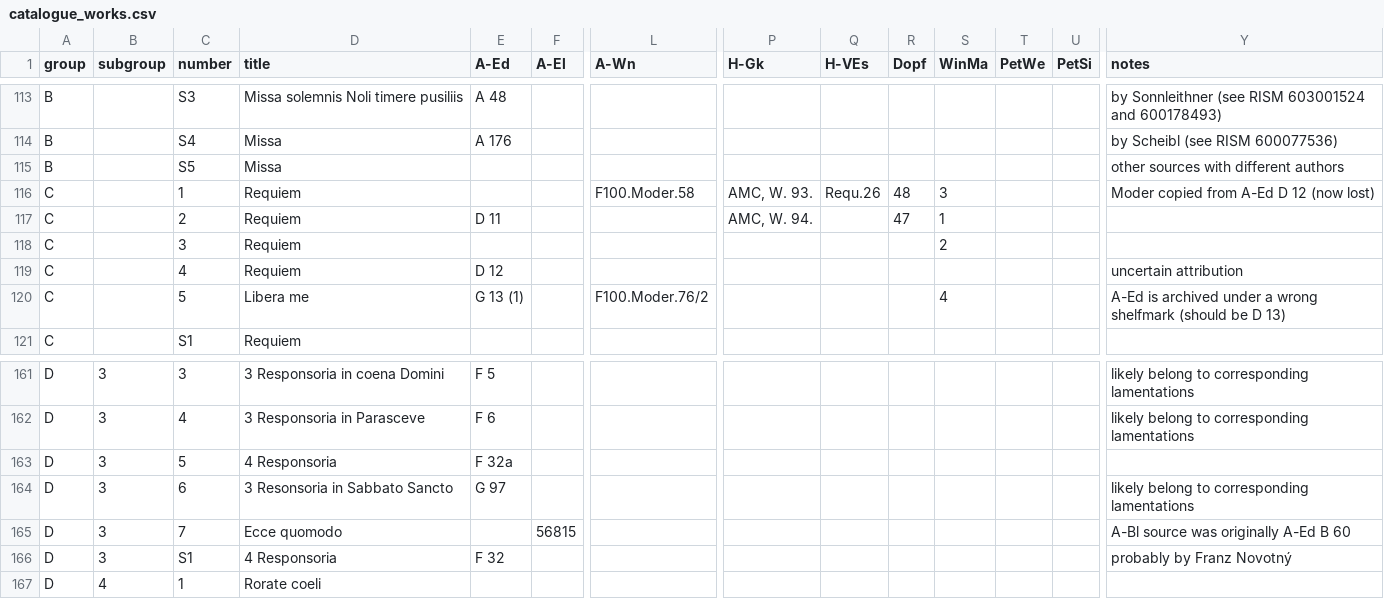
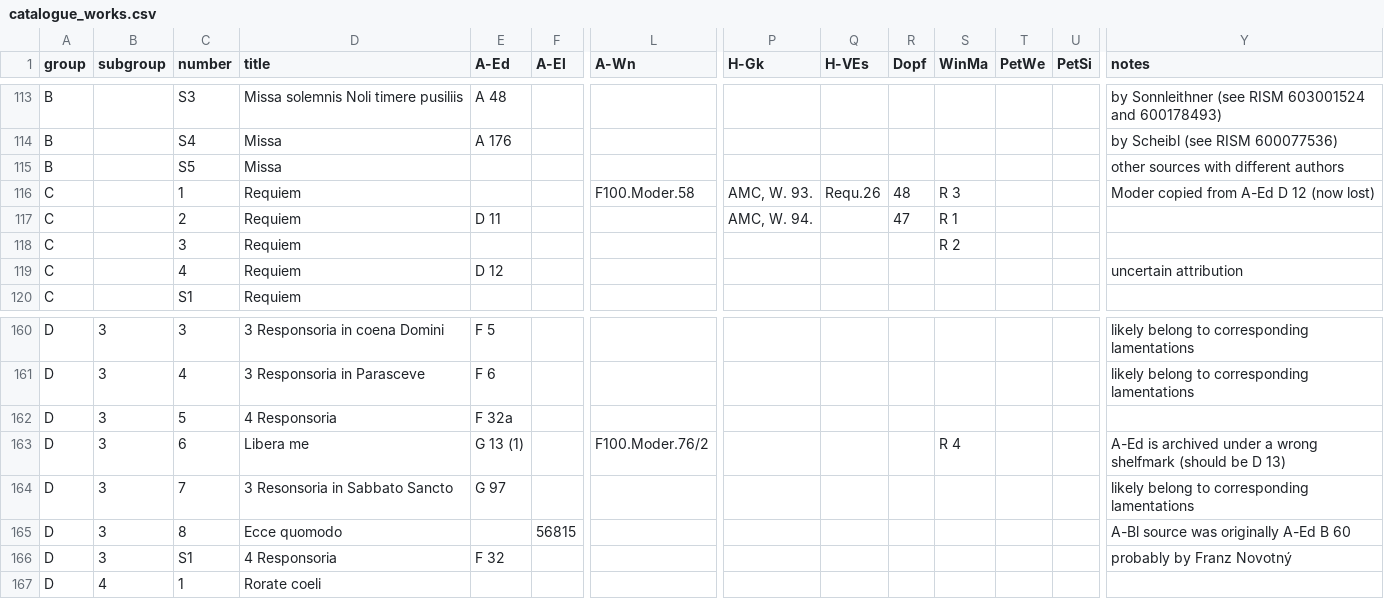
Before and after one commit to edition-esser-skala/werner-catalogue-of-works, a CSV file: data/catalogue_works.csv, drawn as a sheet; only a part is shown, gaps mark what is left out; removed rows and columns are numbered as before the commit, all else as after; rows hold the shown columns only; the diff names each change by its address in the sheet, - before the commit and + after, or states it on an @@ line.

```diff
--- a/data/catalogue_works.csv
+++ b/data/catalogue_works.csv
-S116 (WinMa): 3
+S116 (WinMa): R 3
-S117 (WinMa): 1
+S117 (WinMa): R 1
-S118 (WinMa): 2
+S118 (WinMa): R 2
-row 120: C |  | 5 | Libera me | G 13 (1) |  | F100.Moder.76/2 |  |  |  | 4 |  |  | A-Ed is archived under a wrong shelfmark (should be D 13)
+row 163: D | 3 | 6 | Libera me | G 13 (1) |  | F100.Moder.76/2 |  |  |  | R 4 |  |  | A-Ed is archived under a wrong shelfmark (should be D 13)
-C164 (number): 6
+C164 (number): 7
-C165 (number): 7
+C165 (number): 8
```
Also changed, not shown: data/catalogue_overview.csv, 3 other files.
